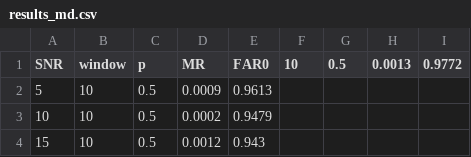
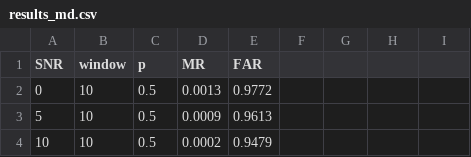
Before and after one commit to mohit1997/Jamming_Detection, a CSV file: Capacity_Estimation/results_md.csv, drawn as a sheet; only a part is shown; the shorter side is filled out with more unchanged rows.

```diff
--- a/Capacity_Estimation/results_md.csv
+++ b/Capacity_Estimation/results_md.csv
@@ -1,2 +1,3 @@
-SNR,window,p,MR,FAR0,10,0.5,0.0013,0.9772
+SNR,window,p,MR,FAR
+0,10,0.5,0.0013,0.9772
 5,10,0.5,0.0009,0.9613
```
Also changed, not shown: MI_detection/MINE/results_md.csv, 1 other file.
